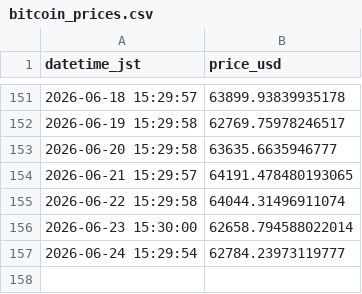
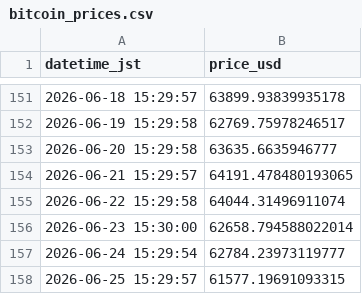
Before and after one commit to jumqueen/Pj_GetData, a CSV file: Data/bitcoin_prices.csv, drawn as a sheet; only a part is shown, gaps mark what is left out; the diff names each change by its address in the sheet, - before the commit and + after, or states it on an @@ line.

```diff
--- a/Data/bitcoin_prices.csv
+++ b/Data/bitcoin_prices.csv
+row 158: 2026-06-25 15:29:57 | 61577.19691093315
```
